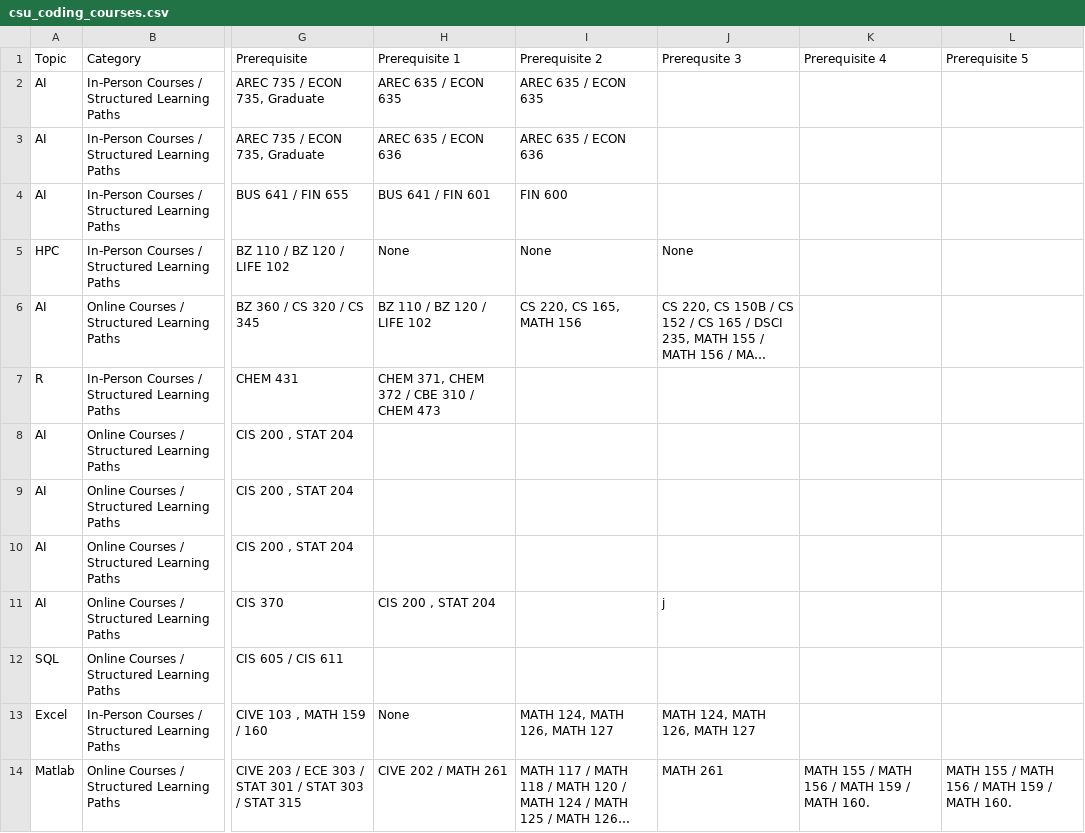
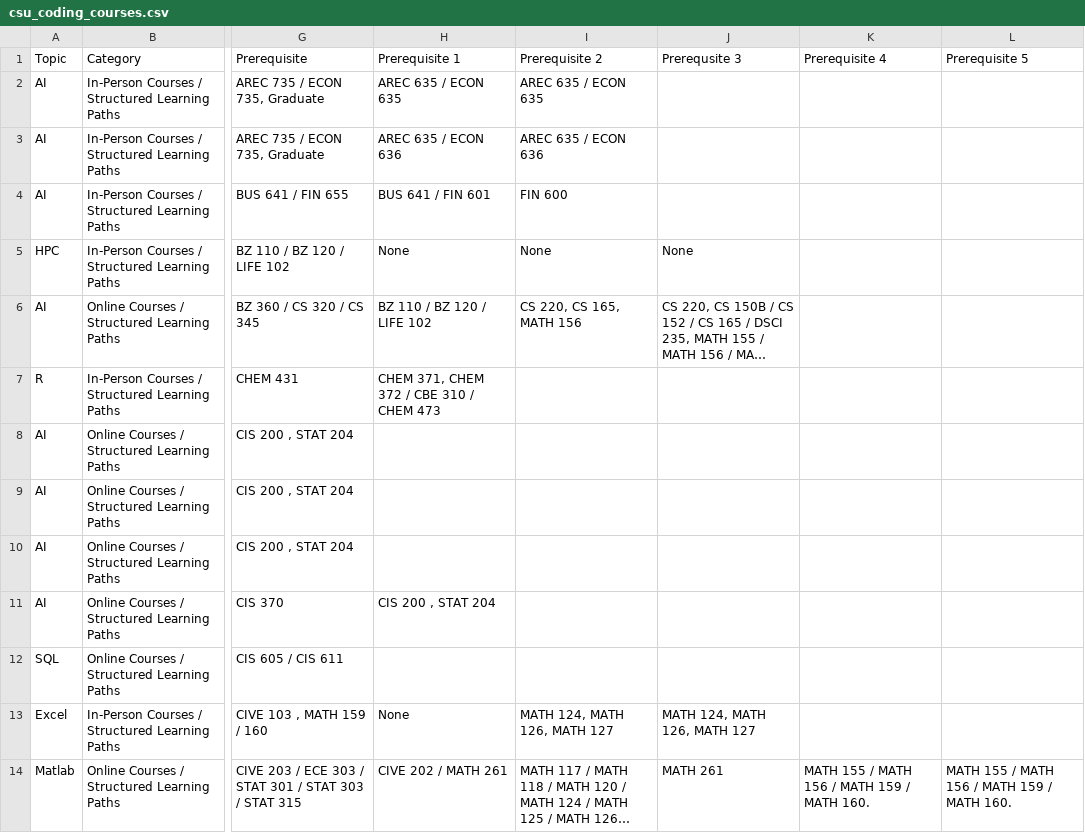
Before and after one commit to GeospatialCentroid/coding-support, a CSV file: _data/csu_coding_courses.csv, drawn as a sheet; only a part is shown, gaps mark what is left out; long unchanged cells end in …; the diff covers the shown part only; the diff names each change by its address in the sheet, - before the commit and + after, or states it on an @@ line.

Commit message:
debugging attempt 2

```diff
--- a/_data/csu_coding_courses.csv
+++ b/_data/csu_coding_courses.csv
-J11 (Prerequsite 3): j
+J11 (Prerequsite 3): (empty)
```
Also changed, not shown: 5 edited cells elsewhere in this file.
